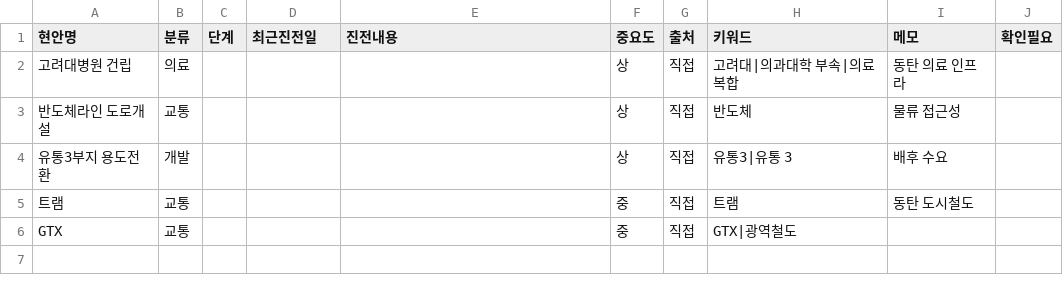
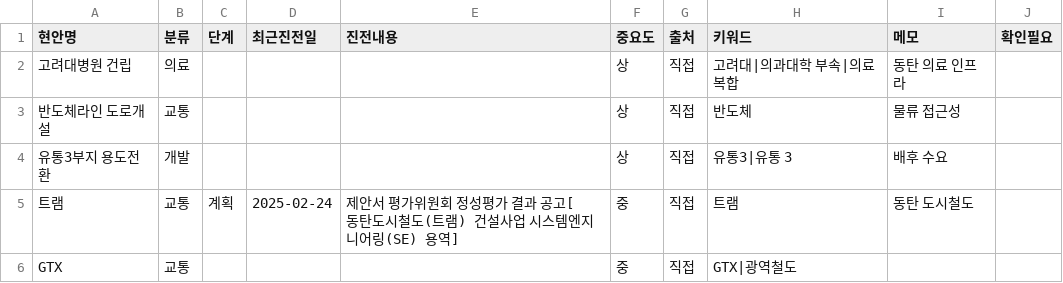
Before and after one commit to jay70park-cyber/jisik-blog-auto, a CSV file: data/local_agenda.csv, drawn as a sheet.

```diff
--- a/data/local_agenda.csv
+++ b/data/local_agenda.csv
@@ -4,3 +4,3 @@
 유통3부지 용도전환,개발,,,,상,직접,유통3|유통 3,배후 수요,
-트램,교통,,,,중,직접,트램,동탄 도시철도,
+트램,교통,계획,2025-02-24,제안서 평가위원회 정성평가 결과 공고[동탄도시철도(트램) 건설사업 시스템엔지니어링(SE) 용역],중,직접,트램,동탄 도시철도,
 GTX,교통,,,,중,직접,GTX|광역철도,,
```
Also changed, not shown: 1 other file.
